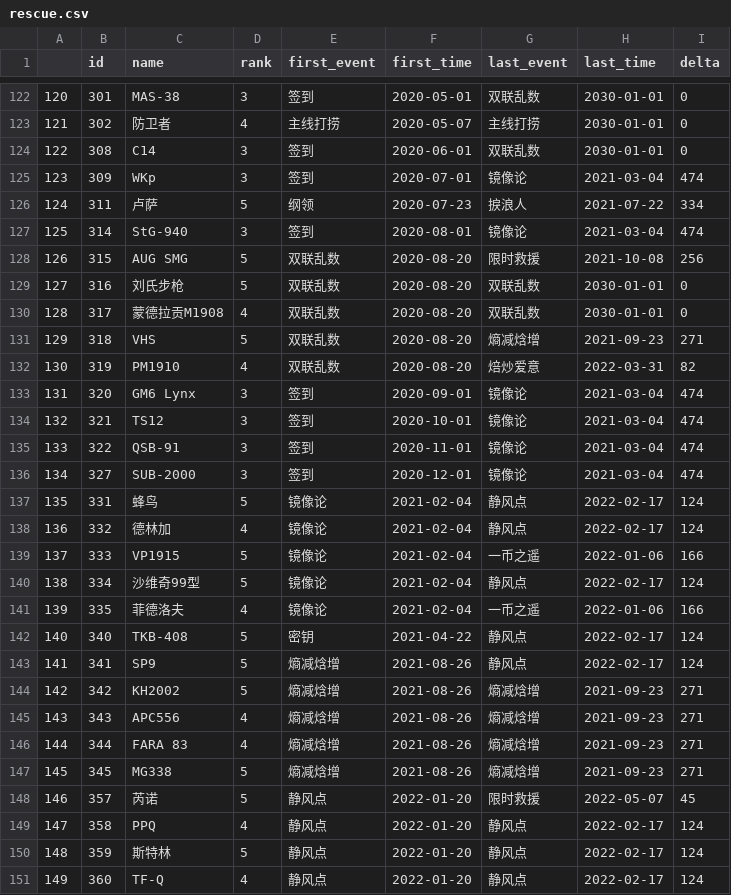
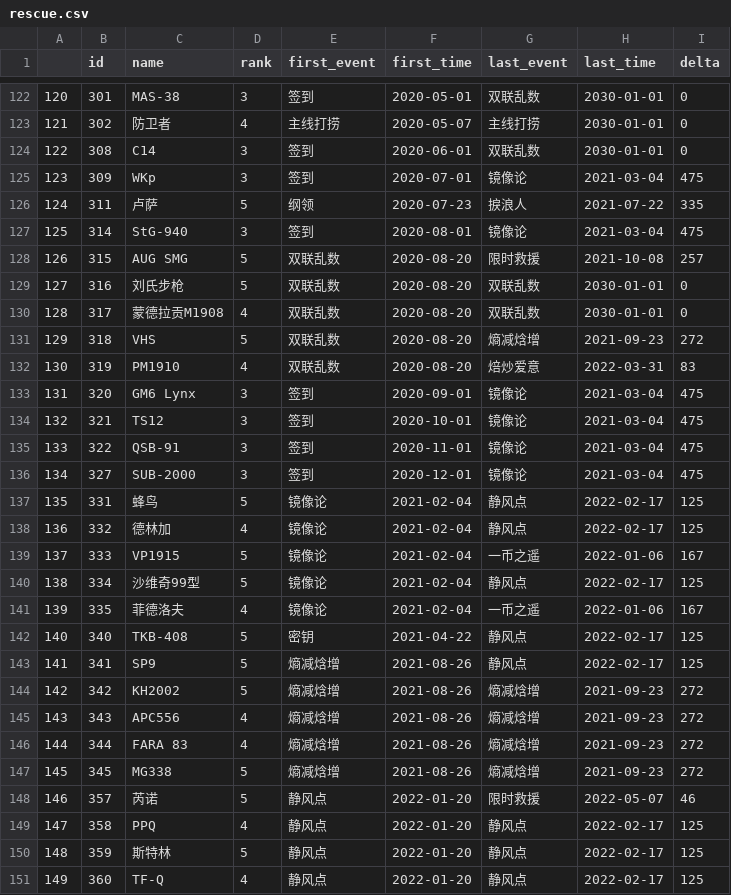
Before and after one commit to gf-data-tools/GF_Data_Tools, a CSV file: rescue_event_history/rescue.csv, drawn as a sheet; only a part is shown, gaps mark what is left out; the diff covers the shown part only.

Commit message:
daily update for rescue event history

```diff
--- a/rescue_event_history/rescue.csv
+++ b/rescue_event_history/rescue.csv
@@ -124,28 +124,28 @@
 122,308,C14,3,签到,2020-06-01,双联乱数,2030-01-01,0
-123,309,WKp,3,签到,2020-07-01,镜像论,2021-03-04,474
-124,311,卢萨,5,纲领,2020-07-23,捩浪人,2021-07-22,334
-125,314,StG-940,3,签到,2020-08-01,镜像论,2021-03-04,474
-126,315,AUG SMG,5,双联乱数,2020-08-20,限时救援,2021-10-08,256
+123,309,WKp,3,签到,2020-07-01,镜像论,2021-03-04,475
+124,311,卢萨,5,纲领,2020-07-23,捩浪人,2021-07-22,335
+125,314,StG-940,3,签到,2020-08-01,镜像论,2021-03-04,475
+126,315,AUG SMG,5,双联乱数,2020-08-20,限时救援,2021-10-08,257
 127,316,刘氏步枪,5,双联乱数,2020-08-20,双联乱数,2030-01-01,0
 128,317,蒙德拉贡M1908,4,双联乱数,2020-08-20,双联乱数,2030-01-01,0
-129,318,VHS,5,双联乱数,2020-08-20,熵减焓增,2021-09-23,271
-130,319,PM1910,4,双联乱数,2020-08-20,焙炒爱意,2022-03-31,82
-131,320,GM6 Lynx,3,签到,2020-09-01,镜像论,2021-03-04,474
-132,321,TS12,3,签到,2020-10-01,镜像论,2021-03-04,474
-133,322,QSB-91,3,签到,2020-11-01,镜像论,2021-03-04,474
-134,327,SUB-2000,3,签到,2020-12-01,镜像论,2021-03-04,474
-135,331,蜂鸟,5,镜像论,2021-02-04,静风点,2022-02-17,124
-136,332,德林加,4,镜像论,2021-02-04,静风点,2022-02-17,124
-137,333,VP1915,5,镜像论,2021-02-04,一币之遥,2022-01-06,166
-138,334,沙维奇99型,5,镜像论,2021-02-04,静风点,2022-02-17,124
-139,335,菲德洛夫,4,镜像论,2021-02-04,一币之遥,2022-01-06,166
-140,340,TKB-408,5,密钥,2021-04-22,静风点,2022-02-17,124
-141,341,SP9,5,熵减焓增,2021-08-26,静风点,2022-02-17,124
-142,342,KH2002,5,熵减焓增,2021-08-26,熵减焓增,2021-09-23,271
-143,343,APC556,4,熵减焓增,2021-08-26,熵减焓增,2021-09-23,271
-144,344,FARA 83,4,熵减焓增,2021-08-26,熵减焓增,2021-09-23,271
-145,345,MG338,5,熵减焓增,2021-08-26,熵减焓增,2021-09-23,271
-146,357,芮诺,5,静风点,2022-01-20,限时救援,2022-05-07,45
-147,358,PPQ,4,静风点,2022-01-20,静风点,2022-02-17,124
-148,359,斯特林,5,静风点,2022-01-20,静风点,2022-02-17,124
-149,360,TF-Q,4,静风点,2022-01-20,静风点,2022-02-17,124
+129,318,VHS,5,双联乱数,2020-08-20,熵减焓增,2021-09-23,272
+130,319,PM1910,4,双联乱数,2020-08-20,焙炒爱意,2022-03-31,83
+131,320,GM6 Lynx,3,签到,2020-09-01,镜像论,2021-03-04,475
+132,321,TS12,3,签到,2020-10-01,镜像论,2021-03-04,475
+133,322,QSB-91,3,签到,2020-11-01,镜像论,2021-03-04,475
+134,327,SUB-2000,3,签到,2020-12-01,镜像论,2021-03-04,475
+135,331,蜂鸟,5,镜像论,2021-02-04,静风点,2022-02-17,125
+136,332,德林加,4,镜像论,2021-02-04,静风点,2022-02-17,125
+137,333,VP1915,5,镜像论,2021-02-04,一币之遥,2022-01-06,167
+138,334,沙维奇99型,5,镜像论,2021-02-04,静风点,2022-02-17,125
+139,335,菲德洛夫,4,镜像论,2021-02-04,一币之遥,2022-01-06,167
+140,340,TKB-408,5,密钥,2021-04-22,静风点,2022-02-17,125
+141,341,SP9,5,熵减焓增,2021-08-26,静风点,2022-02-17,125
+142,342,KH2002,5,熵减焓增,2021-08-26,熵减焓增,2021-09-23,272
+143,343,APC556,4,熵减焓增,2021-08-26,熵减焓增,2021-09-23,272
+144,344,FARA 83,4,熵减焓增,2021-08-26,熵减焓增,2021-09-23,272
+145,345,MG338,5,熵减焓增,2021-08-26,熵减焓增,2021-09-23,272
+146,357,芮诺,5,静风点,2022-01-20,限时救援,2022-05-07,46
+147,358,PPQ,4,静风点,2022-01-20,静风点,2022-02-17,125
+148,359,斯特林,5,静风点,2022-01-20,静风点,2022-02-17,125
+149,360,TF-Q,4,静风点,2022-01-20,静风点,2022-02-17,125
```
Also changed, not shown: 64 edited cells elsewhere in this file, 3 other files.
